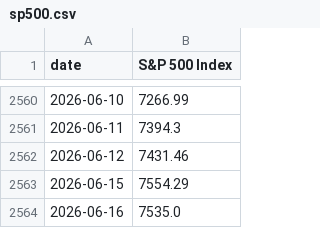
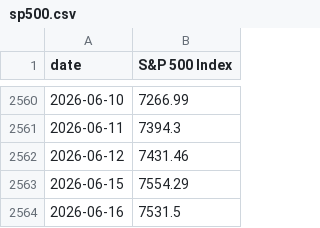
Before and after one commit to mikesimonsen/econ-data, a CSV file: sheets_data/sp500.csv, drawn as a sheet; only a part is shown, gaps mark what is left out.

```diff
--- a/sheets_data/sp500.csv
+++ b/sheets_data/sp500.csv
@@ -2563,2 +2563,2 @@ date,S&P 500 Index
 2026-06-15,7554.29
-2026-06-16,7535.0
+2026-06-16,7531.5
```
Also changed, not shown: sheets_data/oil.csv, sheets_data_calcs/period/oil.csv, 5 other files.
